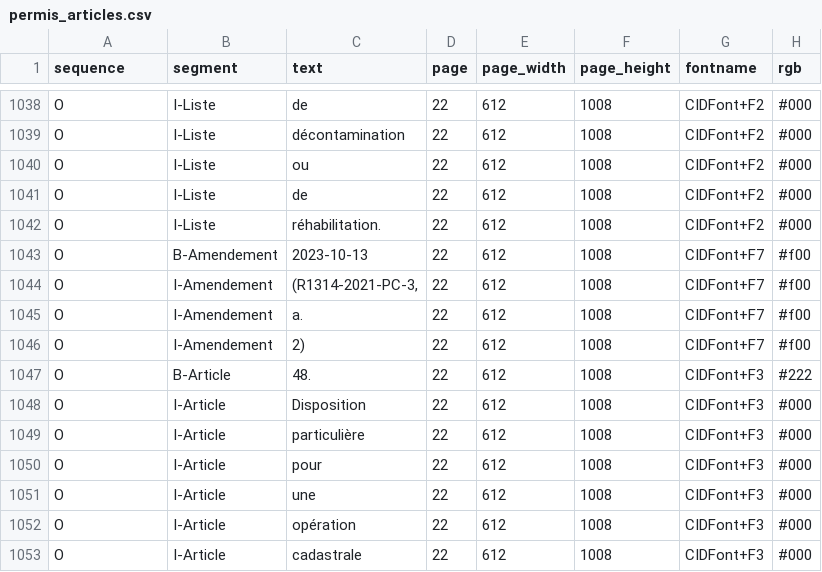
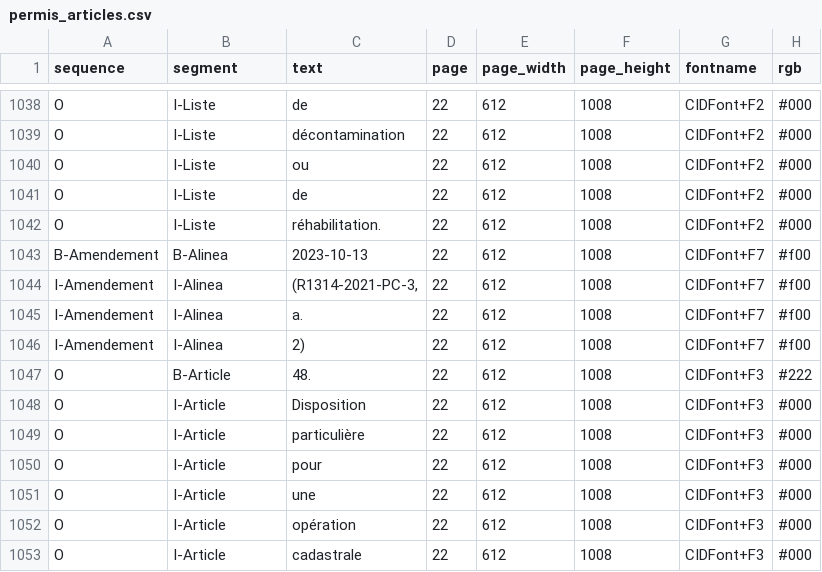
Before and after one commit to dhdaines/alexis, a CSV file: data/patches/permis_articles.csv, drawn as a sheet; only a part is shown, gaps mark what is left out; the diff names each change by its address in the sheet, - before the commit and + after, or states it on an @@ line.

```diff
--- a/data/patches/permis_articles.csv
+++ b/data/patches/permis_articles.csv
-A1043 (sequence): O
+A1043 (sequence): B-Amendement
-B1043 (segment): B-Amendement
+B1043 (segment): B-Alinea
-A1044:A1046 (sequence): O
+A1044:A1046 (sequence): I-Amendement
-B1044:B1046 (segment): I-Amendement
+B1044:B1046 (segment): I-Alinea
```
Also changed, not shown: data/RGL-1251-Remuneration-des-elus-COMPILATION-ADMINISTRATIVE-au-1251-1-_1.csv, data/patches/zonage_zones.csv, 2 other files.
